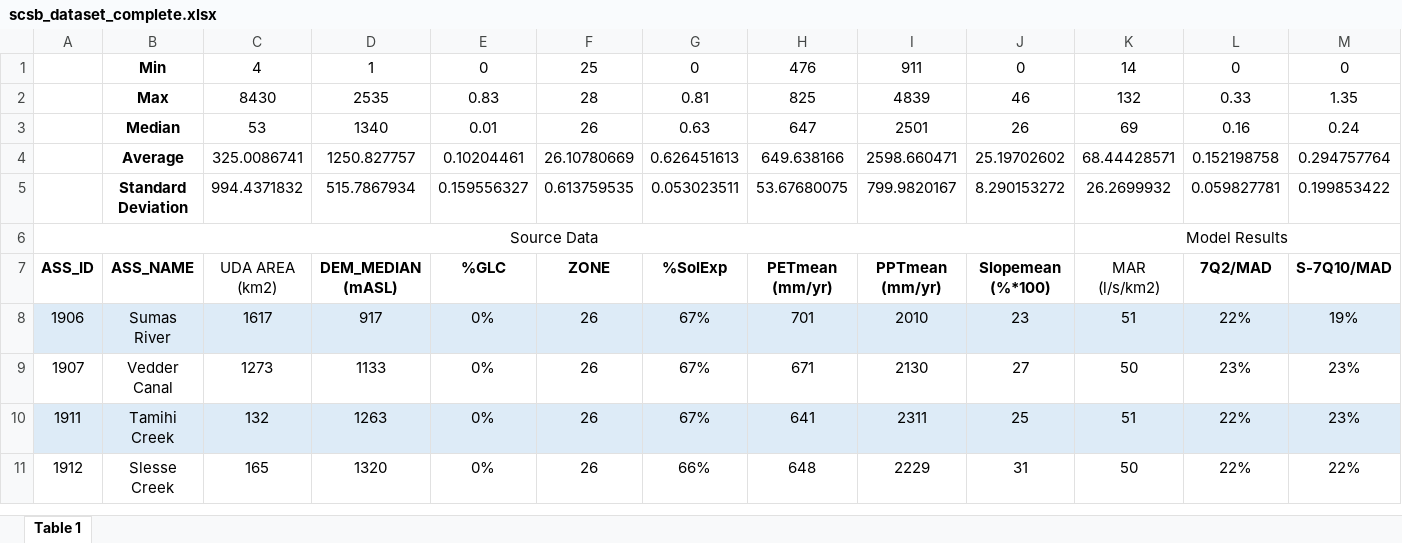
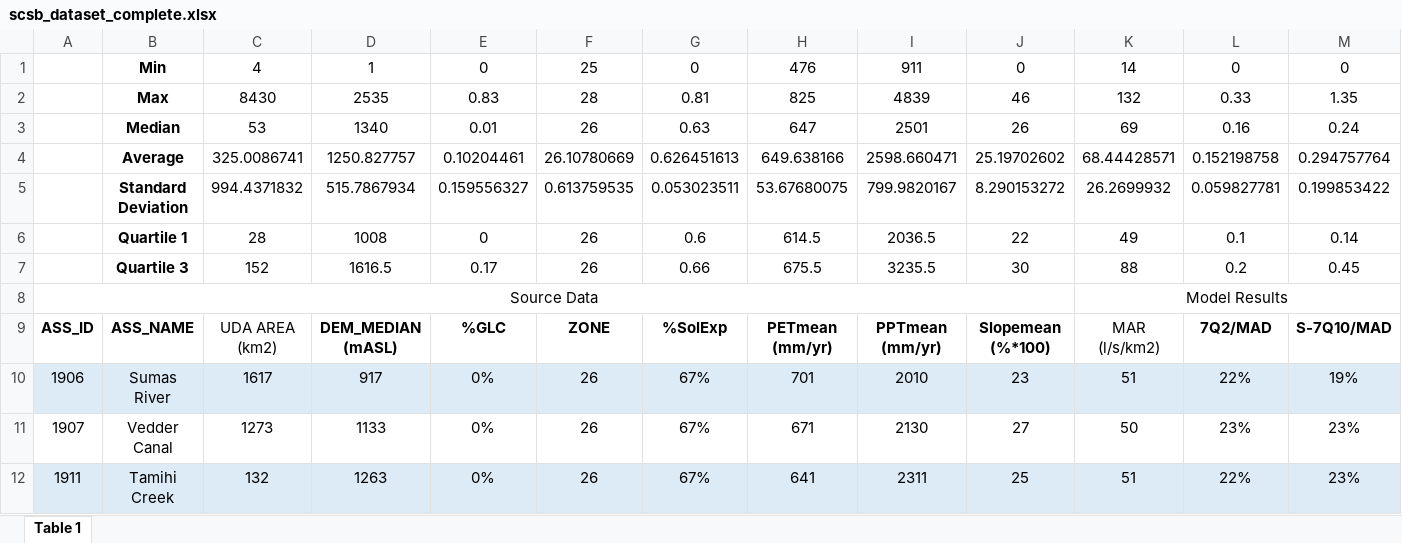
Before and after one commit to bcgov/WALLY, an Excel workbook: modelling/data/scsb_dataset_complete.xlsx, sheet Table 1, drawn as a sheet; only a part is shown; the shorter side is filled out with more unchanged rows; values as stored, in another font and other column widths than the file's, no borders; rows hold the shown columns only; the diff names each change by its address in the sheet, - before the commit and + after, or states it on an @@ line.

Commit message:
frontend box plots showing model relevancy

```diff
--- a/modelling/data/scsb_dataset_complete.xlsx (sheet Table 1)
+++ b/modelling/data/scsb_dataset_complete.xlsx (sheet Table 1)
+row 6:  | Quartile 1 | 28 | 1008 | 0 | 26 | 0.6 | 614.5 | 2036.5 | 22 | 49 | 0.1 | 0.14
+row 7:  | Quartile 3 | 152 | 1616.5 | 0.17 | 26 | 0.66 | 675.5 | 3235.5 | 30 | 88 | 0.2 | 0.45
```
Also changed, not shown: 4 other files.
